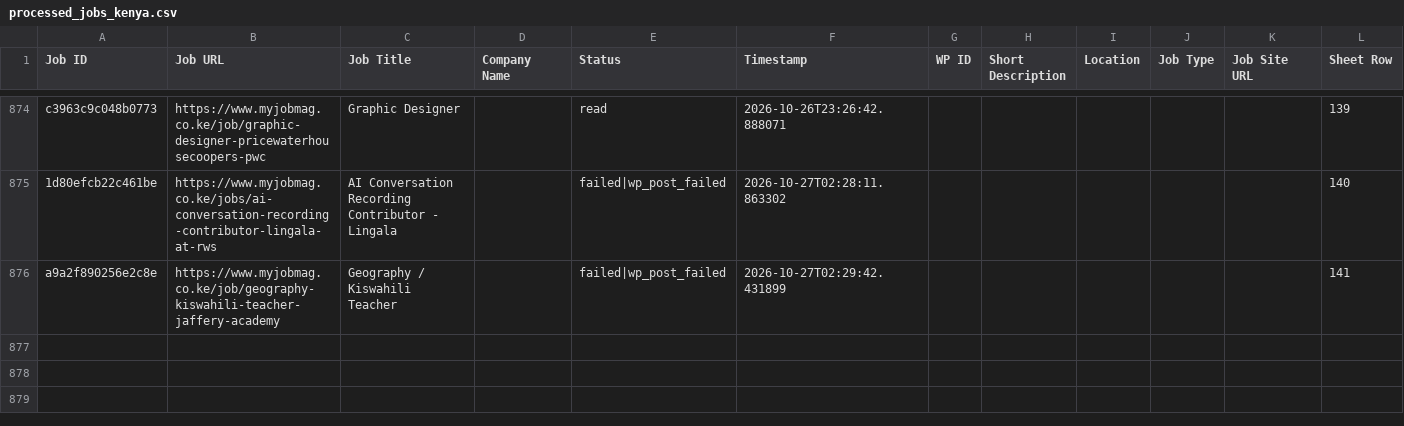
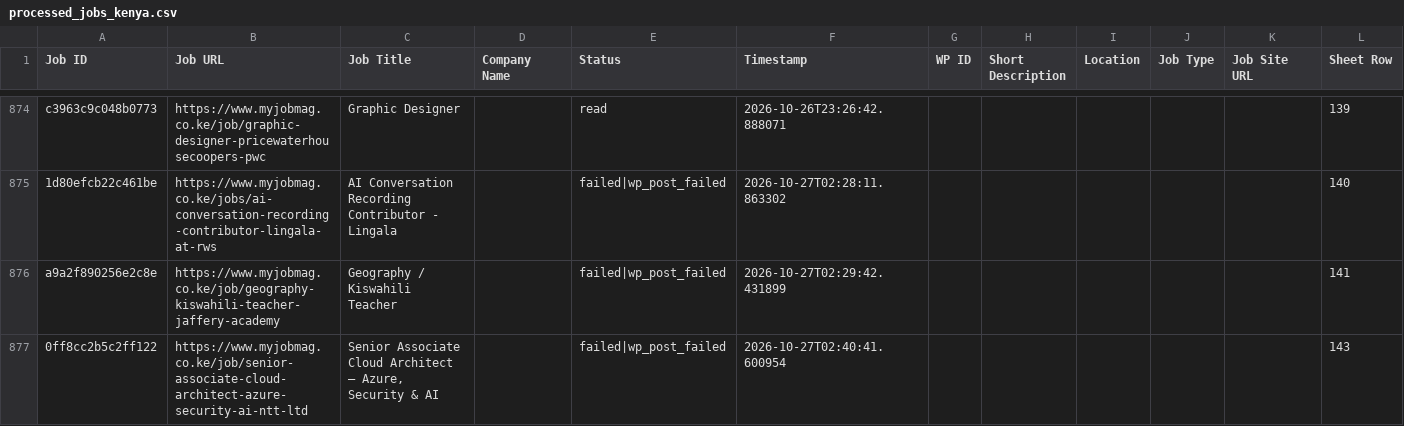
Before and after one commit to projectfetcher/ke, a CSV file: processed_jobs_kenya.csv, drawn as a sheet; only a part is shown, gaps mark what is left out.

```diff
--- a/processed_jobs_kenya.csv
+++ b/processed_jobs_kenya.csv
@@ -876 +876,2 @@ c3963c9c048b0773,https://www.myjobmag.co.ke/job/graphic-designer-pricewaterhouse
 a9a2f890256e2c8e,https://www.myjobmag.co.ke/job/geography-kiswahili-teacher-jaffery-academy,Geography / Kiswahili Teacher,,failed|wp_post_failed,2026-10-27T02:29:42.431899,,,,,,141
+0ff8cc2b5c2ff122,https://www.myjobmag.co.ke/job/senior-associate-cloud-architect-azure-security-ai-ntt-ltd,"Senior Associate Cloud Architect – Azure, Security & AI",,failed|wp_post_failed,2026-10-27T02:40:41.600954,,,,,,143
```
